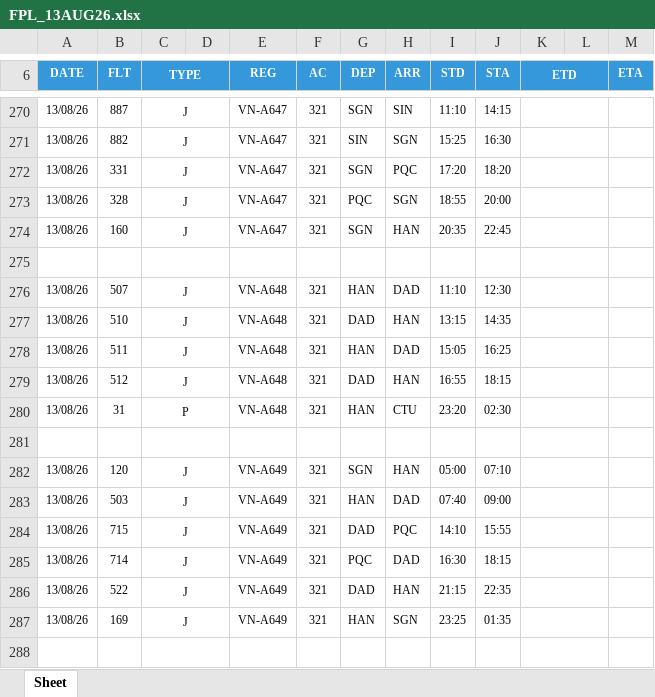
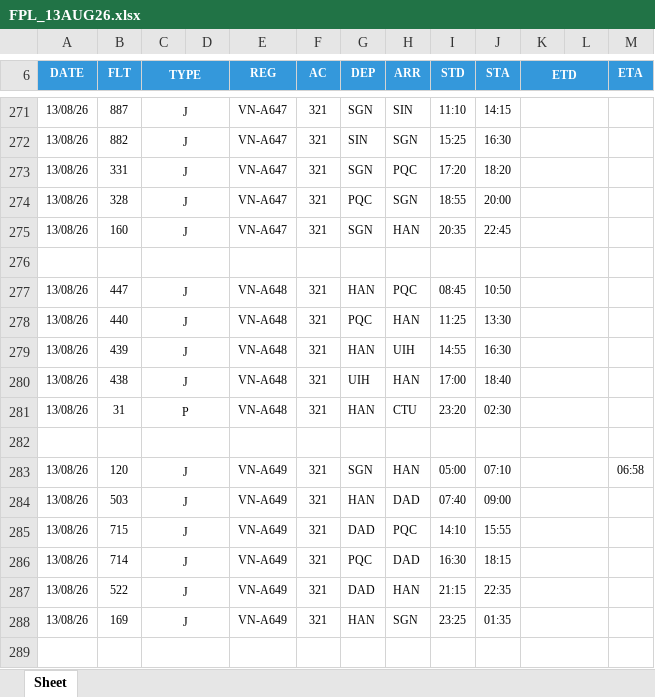
Before and after one commit to tlgsvj/lc, an Excel workbook: Data/FlightPlan/FPL_13AUG26.xlsx, sheet Sheet, drawn as a sheet; only a part is shown, gaps mark what is left out; values as stored, in another font and other column widths than the file's, no borders; charts and pictures not drawn; addresses are those after the commit; the diff covers the shown part only; the diff names each change by its address in the sheet, - before the commit and + after, or states it on an @@ line.

```diff
--- a/Data/FlightPlan/FPL_13AUG26.xlsx (sheet Sheet)
+++ b/Data/FlightPlan/FPL_13AUG26.xlsx (sheet Sheet)
-B277 (FLT): 507
+B277 (FLT): 447
-H277 (ARR): DAD
+H277 (ARR): PQC
-I277 (STD): 11:10
+I277 (STD): 08:45
-J277 (STA): 12:30
+J277 (STA): 10:50
-B278 (FLT): 510
+B278 (FLT): 440
-G278 (DEP): DAD
+G278 (DEP): PQC
-I278 (STD): 13:15
+I278 (STD): 11:25
-J278 (STA): 14:35
+J278 (STA): 13:30
-B279 (FLT): 511
+B279 (FLT): 439
-H279 (ARR): DAD
+H279 (ARR): UIH
-I279 (STD): 15:05
+I279 (STD): 14:55
-J279 (STA): 16:25
+J279 (STA): 16:30
-B280 (FLT): 512
+B280 (FLT): 438
-G280 (DEP): DAD
+G280 (DEP): UIH
-I280 (STD): 16:55
+I280 (STD): 17:00
-J280 (STA): 18:15
+J280 (STA): 18:40
-M283 (ETA): (empty)
+M283 (ETA): 06:58
```
Also changed, not shown: 3 added rows, 3 removed rows and 38 edited cells elsewhere in this sheet.
